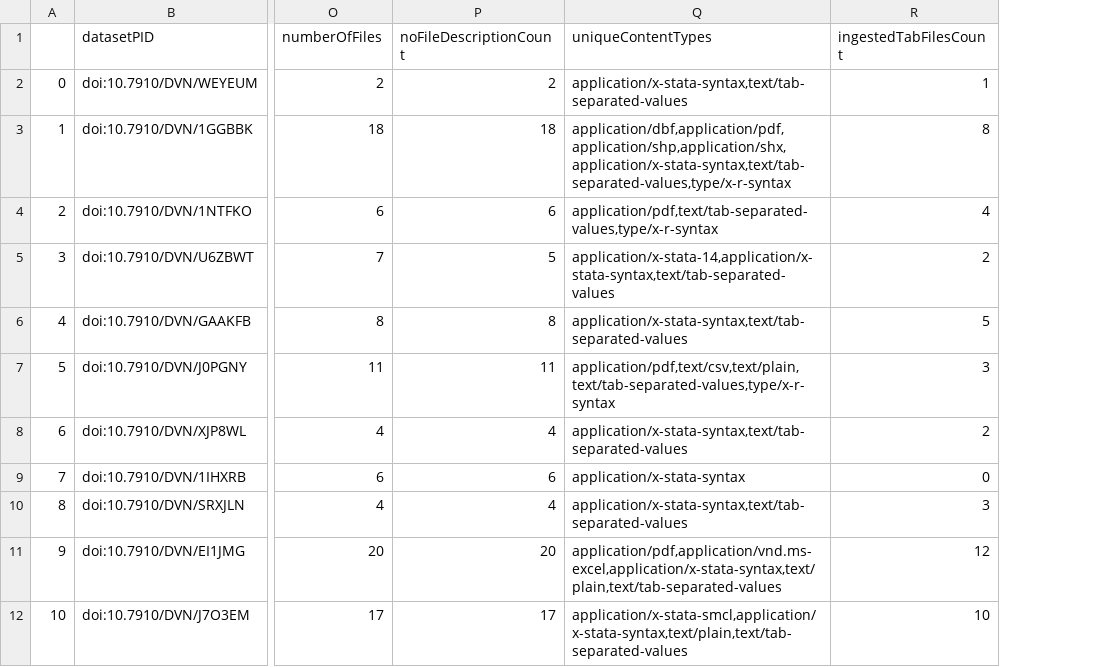
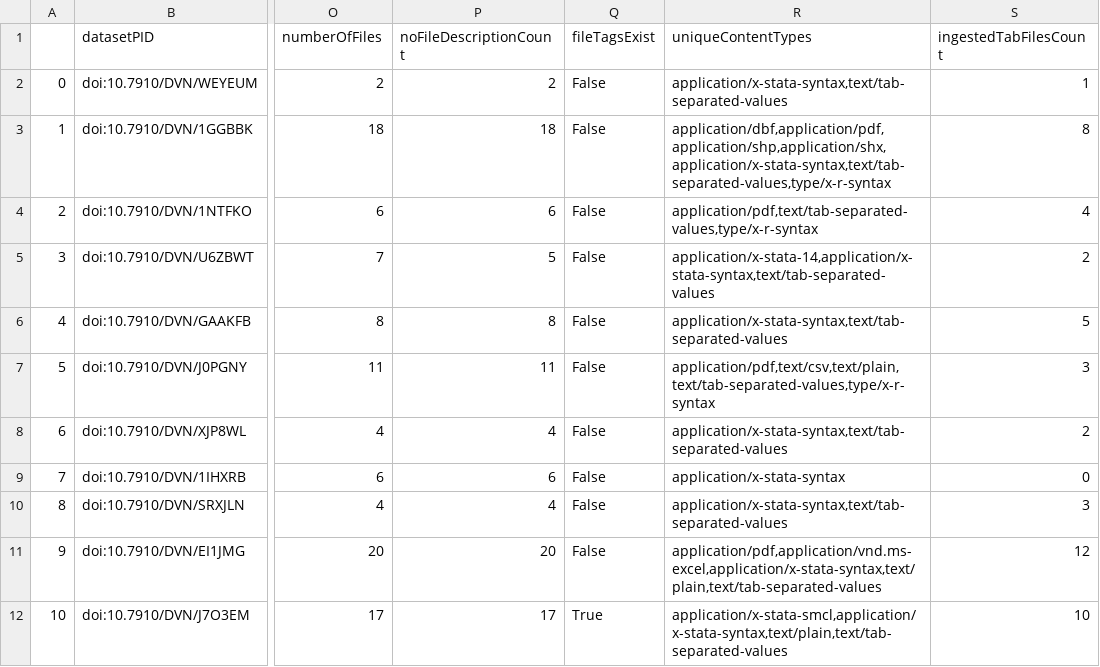
Before and after one commit to jggautier/ux-research-data-analysis, a CSV file: Dataverse metadata quality dashboard/IOJ_datasets.csv, drawn as a sheet; only a part is shown, gaps mark what is left out; the diff names each change by its address in the sheet, - before the commit and + after, or states it on an @@ line.

Commit message:
Updated IOJ data

```diff
--- a/Dataverse metadata quality dashboard/IOJ_datasets.csv
+++ b/Dataverse metadata quality dashboard/IOJ_datasets.csv
+column Q (fileTagsExist), rows 2-12: False | False | False | False | False | False | False | False | False | False | True
```
Also changed, not shown: 1 other file.
